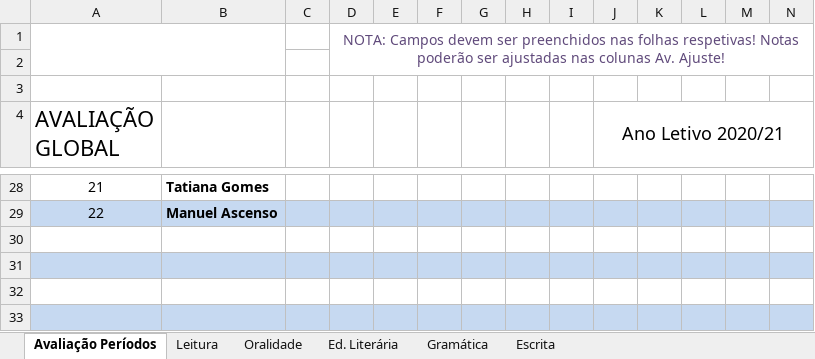
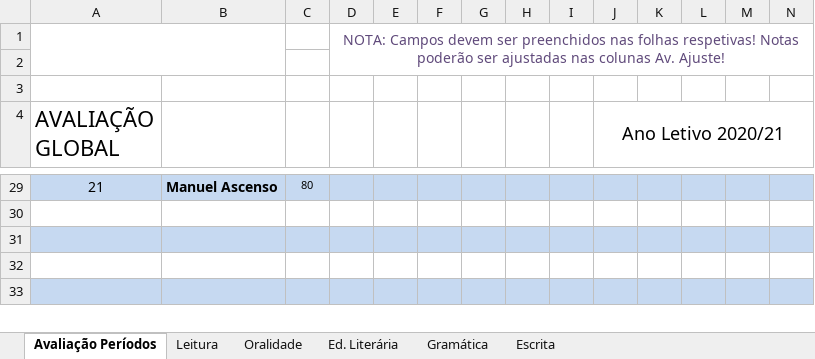
Before and after one commit to mpmendes/evaluation_charts, an Excel workbook: src/Classificações 8B.xlsm, sheet Avaliação Períodos, drawn as a sheet; only a part is shown, gaps mark what is left out; values as stored, in another font and other column widths than the file's, no borders; conditional formats not drawn; removed rows and columns are numbered as before the commit, all else as after; rows hold the shown columns only; the diff covers the shown part only; the diff names each change by its address in the sheet, - before the commit and + after, or states it on an @@ line.

```diff
--- a/src/Classificações 8B.xlsm (sheet Avaliação Períodos)
+++ b/src/Classificações 8B.xlsm (sheet Avaliação Períodos)
-A29:N29 fill: none
+A29:N29 fill: #C6D9F1
-B29: Tatiana Gomes
+B29: Manuel Ascenso
-C29: (empty)
+C29: 80
-row 29: 22 | Manuel Ascenso
```
Also changed, not shown: 1 added row, 24 edited cells and cell formats elsewhere in this sheet, sheet Leitura, sheet Ed. Literária, sheet Gramática, sheet Oralidade, sheet Escrita, formulas that keep their value.
